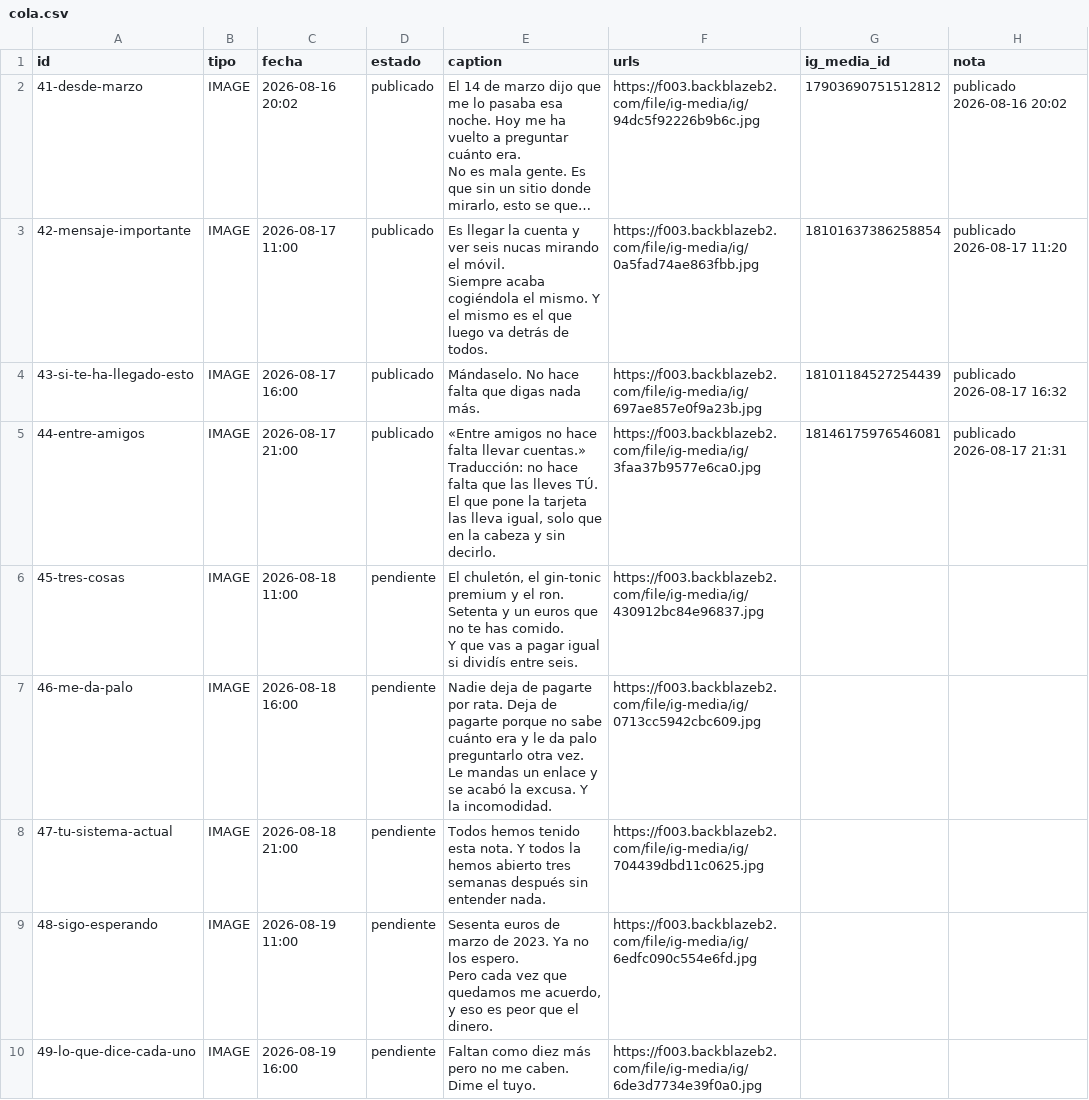
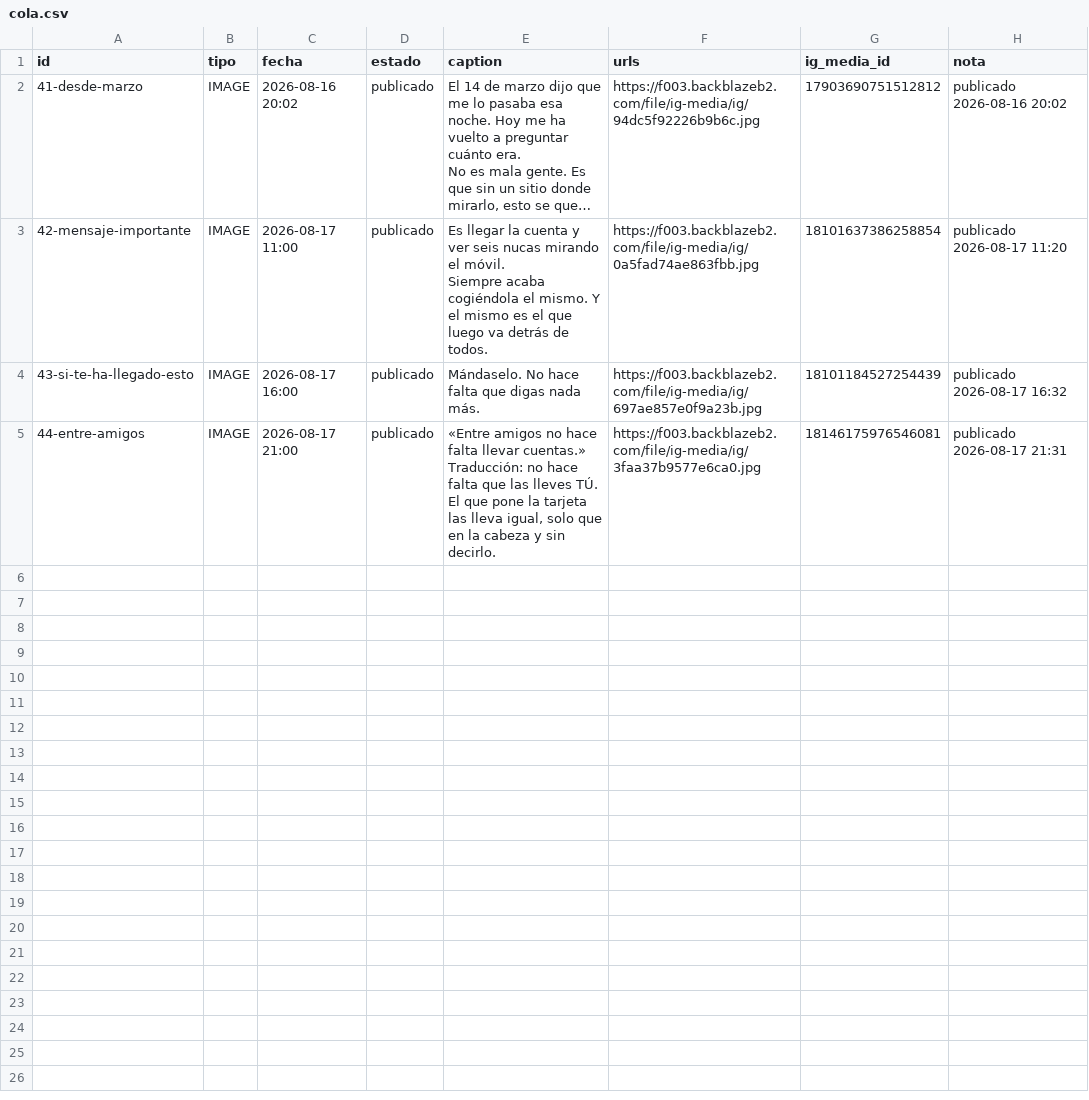
Before and after one commit to Alelozanoo/divifriends-auto, a CSV file: cola.csv, drawn as a sheet; only a part is shown; long unchanged cells end in …; ↵ is a line break in a cell; the diff covers the shown part only; the diff names each change by its address in the sheet, - before the commit and + after, or states it on an @@ line.

```diff
--- a/cola.csv
+++ b/cola.csv
-row 6: 45-tres-cosas | IMAGE | 2026-08-18 11:00 | pendiente | El chuletón, el gin-tonic premium y el ron. Setenta y un euros que no te has comido. ↵ Y que vas a pagar igual si dividís entre seis. | https://f003.backblazeb2.com/file/ig-media/ig/430912bc84e96837.jpg
-row 7: 46-me-da-palo | IMAGE | 2026-08-18 16:00 | pendiente | Nadie deja de pagarte por rata. Deja de pagarte porque no sabe cuánto era y le da palo preguntarlo otra vez. ↵ Le mandas un enlace y se acabó la excusa. Y la incomodidad. | https://f003.backblazeb2.com/file/ig-media/ig/0713cc5942cbc609.jpg
-row 8: 47-tu-sistema-actual | IMAGE | 2026-08-18 21:00 | pendiente | Todos hemos tenido esta nota. Y todos la hemos abierto tres semanas después sin entender nada. | https://f003.backblazeb2.com/file/ig-media/ig/704439dbd11c0625.jpg
-row 9: 48-sigo-esperando | IMAGE | 2026-08-19 11:00 | pendiente | Sesenta euros de marzo de 2023. Ya no los espero. ↵ Pero cada vez que quedamos me acuerdo, y eso es peor que el dinero. | https://f003.backblazeb2.com/file/ig-media/ig/6edfc090c554e6fd.jpg
-row 10: 49-lo-que-dice-cada-uno | IMAGE | 2026-08-19 16:00 | pendiente | Faltan como diez más pero no me caben. Dime el tuyo. | https://f003.backblazeb2.com/file/ig-media/ig/6de3d7734e39f0a0.jpg
```
Also changed, not shown: 5 removed rows elsewhere in this file.
